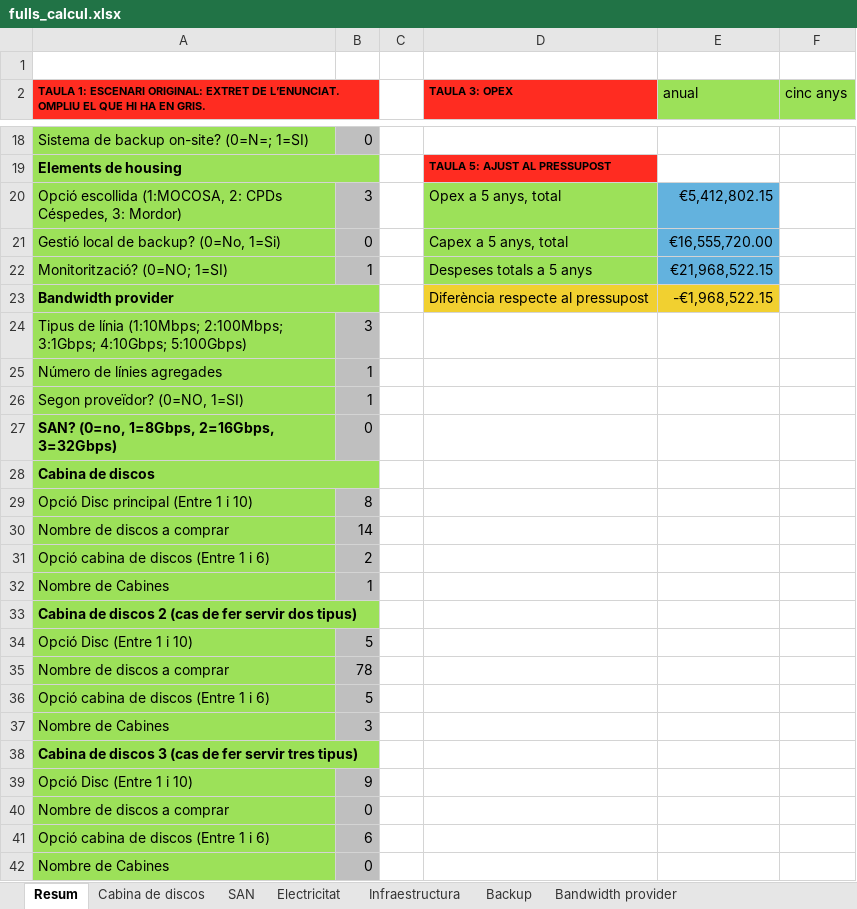
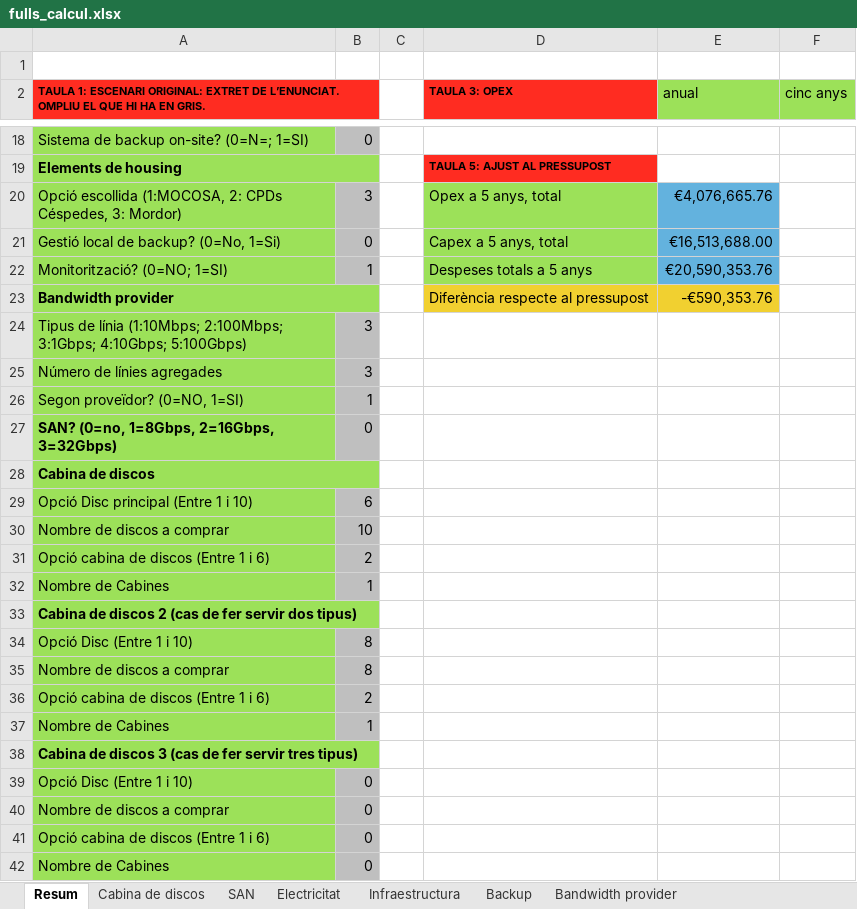
Before and after one commit to wanetty/CPD, an Excel workbook: A1/fulls_calcul.xlsx, sheet Resum, drawn as a sheet; only a part is shown, gaps mark what is left out; values as stored, in another font and other column widths than the file's, no borders; the diff covers the shown part only; the diff names each change by its address in the sheet, - before the commit and + after, or states it on an @@ line.

```diff
--- a/A1/fulls_calcul.xlsx (sheet Resum)
+++ b/A1/fulls_calcul.xlsx (sheet Resum)
-E20 (anual): €5,412,802.15
+E20 (anual): €4,076,665.76
-E21 (anual): €16,555,720.00
+E21 (anual): €16,513,688.00
-E22 (anual): €21,968,522.15
+E22 (anual): €20,590,353.76
-E23 (anual): -€1,968,522.15
+E23 (anual): -€590,353.76
-B25: 1
+B25: 3
-B29: 8
+B29: 6
-B30: 14
+B30: 10
-B34: 5
+B34: 8
-B35: 78
+B35: 8
-B36: 5
+B36: 2
-B37: 3
+B37: 1
-B39: 9
+B39: 0
-B41: 6
+B41: 0
```
Also changed, not shown: 13 edited cells elsewhere in this sheet, sheet Electricitat, sheet Cabina de discos, sheet Backup, sheet Infraestructura, sheet Bandwidth provider, sheet SAN, charts or pictures.
